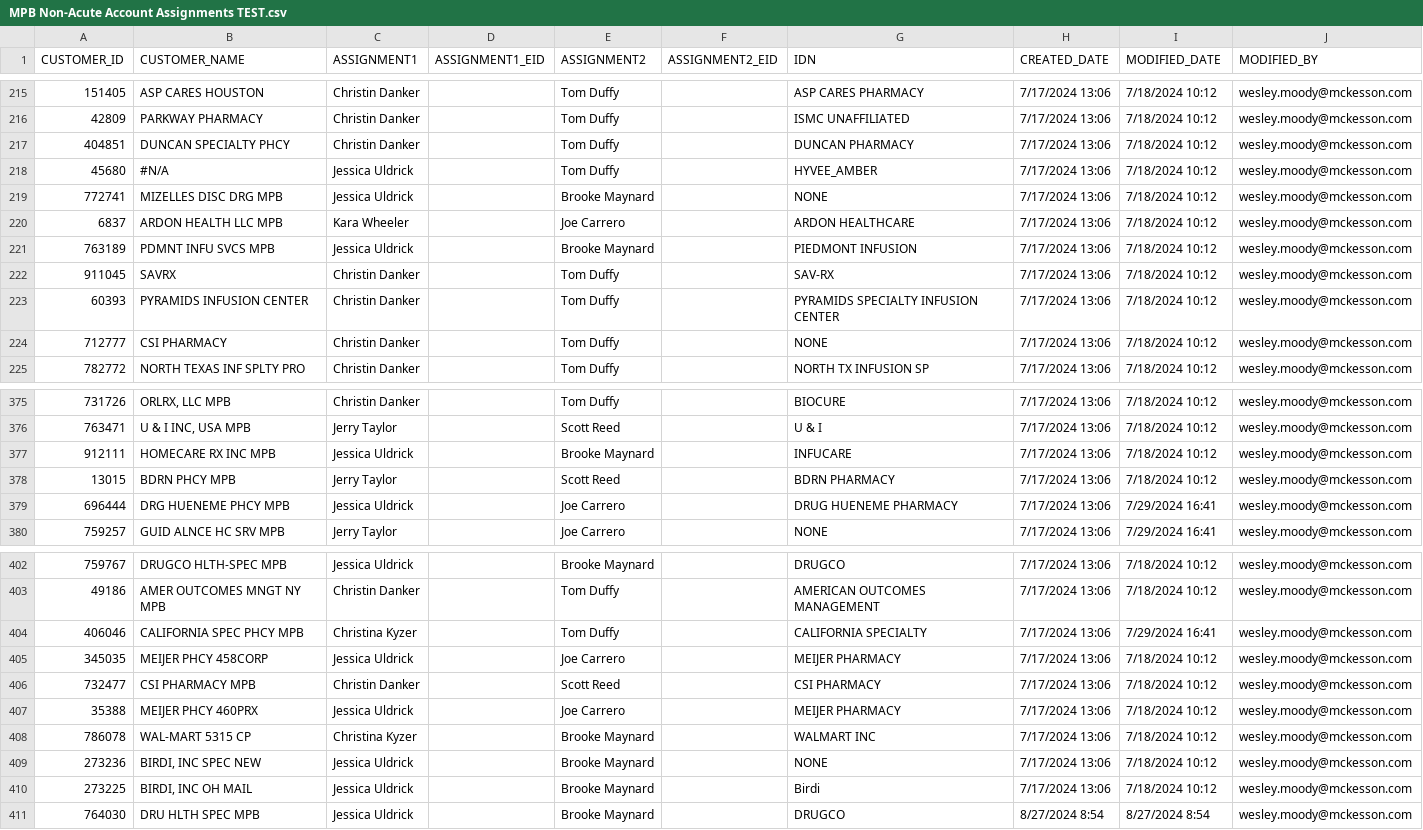
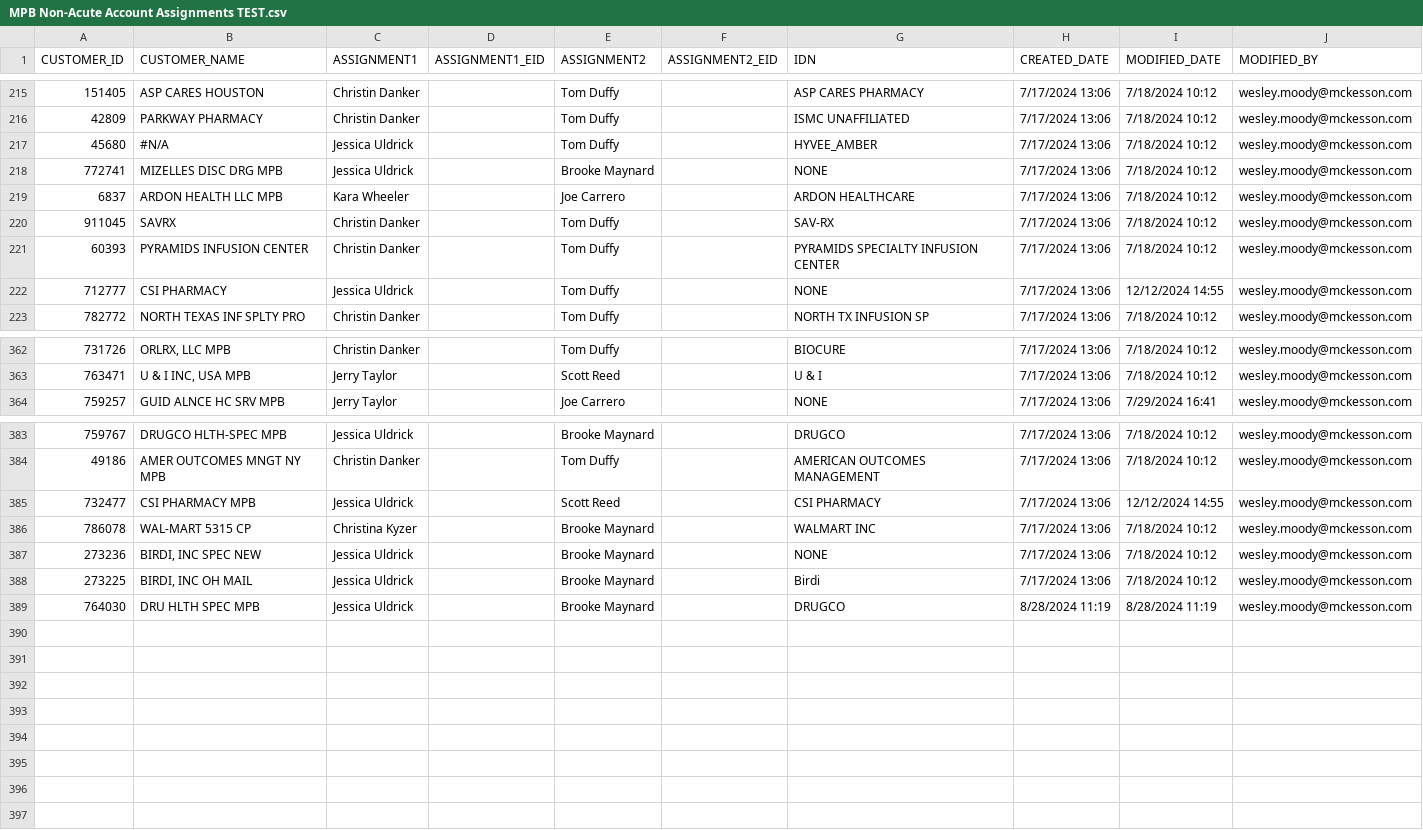
Before and after one commit to feliciahu/MPB-Non-Acute-Commissions, a CSV file: MPB Non-Acute Account Assignments TEST.csv, drawn as a sheet; only a part is shown, gaps mark what is left out; the diff covers the shown part only.

```diff
--- a/MPB Non-Acute Account Assignments TEST.csv
+++ b/MPB Non-Acute Account Assignments TEST.csv
@@ -216,3 +216,2 @@ CUSTOMER_ID,CUSTOMER_NAME,ASSIGNMENT1,ASSIGNMENT1_EID,ASSIGNMENT2,ASSIGNMENT2_EI
 42809,PARKWAY PHARMACY,Christin Danker,,Tom Duffy,,ISMC UNAFFILIATED,7/17/2024 13:06,7/18/2024 10:12,wesley.moody@mckesson.com
-404851,DUNCAN SPECIALTY PHCY,Christin Danker,,Tom Duffy,,DUNCAN PHARMACY,7/17/2024 13:06,7/18/2024 10:12,wesley.moody@mckesson.com
 45680,#N/A,Jessica Uldrick,,Tom Duffy,,HYVEE_AMBER,7/17/2024 13:06,7/18/2024 10:12,wesley.moody@mckesson.com
@@ -220,6 +219,5 @@ CUSTOMER_ID,CUSTOMER_NAME,ASSIGNMENT1,ASSIGNMENT1_EID,ASSIGNMENT2,ASSIGNMENT2_EI
 6837,ARDON HEALTH LLC MPB,Kara Wheeler,,Joe Carrero,,ARDON HEALTHCARE,7/17/2024 13:06,7/18/2024 10:12,wesley.moody@mckesson.com
-763189,PDMNT INFU SVCS MPB,Jessica Uldrick,,Brooke Maynard,,PIEDMONT INFUSION,7/17/2024 13:06,7/18/2024 10:12,wesley.moody@mckesson.com
 911045,SAVRX,Christin Danker,,Tom Duffy,,SAV-RX,7/17/2024 13:06,7/18/2024 10:12,wesley.moody@mckesson.com
 60393,PYRAMIDS  INFUSION CENTER,Christin Danker,,Tom Duffy,,PYRAMIDS SPECIALTY INFUSION CENTER,7/17/2024 13:06,7/18/2024 10:12,wesley.moody@mckesson.com
-712777,CSI PHARMACY,Christin Danker,,Tom Duffy,,NONE,7/17/2024 13:06,7/18/2024 10:12,wesley.moody@mckesson.com
+712777,CSI PHARMACY,Jessica Uldrick,,Tom Duffy,,NONE,7/17/2024 13:06,12/12/2024 14:55,wesley.moody@mckesson.com
 782772,NORTH TEXAS INF SPLTY PRO,Christin Danker,,Tom Duffy,,NORTH TX INFUSION SP,7/17/2024 13:06,7/18/2024 10:12,wesley.moody@mckesson.com
@@ -376,5 +363,2 @@ CUSTOMER_ID,CUSTOMER_NAME,ASSIGNMENT1,ASSIGNMENT1_EID,ASSIGNMENT2,ASSIGNMENT2_EI
 763471,"U & I INC, USA MPB",Jerry Taylor,,Scott Reed,,U & I,7/17/2024 13:06,7/18/2024 10:12,wesley.moody@mckesson.com
-912111,HOMECARE RX INC MPB,Jessica Uldrick,,Brooke Maynard,,INFUCARE,7/17/2024 13:06,7/18/2024 10:12,wesley.moody@mckesson.com
-13015,BDRN PHCY MPB,Jerry Taylor,,Scott Reed,,BDRN PHARMACY,7/17/2024 13:06,7/18/2024 10:12,wesley.moody@mckesson.com
-696444,DRG HUENEME PHCY MPB,Jessica Uldrick,,Joe Carrero,,DRUG HUENEME PHARMACY,7/17/2024 13:06,7/29/2024 16:41,wesley.moody@mckesson.com
 759257,GUID ALNCE HC SRV MPB,Jerry Taylor,,Joe Carrero,,NONE,7/17/2024 13:06,7/29/2024 16:41,wesley.moody@mckesson.com
@@ -403,6 +384,3 @@ CUSTOMER_ID,CUSTOMER_NAME,ASSIGNMENT1,ASSIGNMENT1_EID,ASSIGNMENT2,ASSIGNMENT2_EI
 49186,AMER OUTCOMES MNGT NY MPB,Christin Danker,,Tom Duffy,,AMERICAN OUTCOMES MANAGEMENT,7/17/2024 13:06,7/18/2024 10:12,wesley.moody@mckesson.com
-406046,CALIFORNIA SPEC PHCY MPB,Christina Kyzer,,Tom Duffy,,CALIFORNIA SPECIALTY,7/17/2024 13:06,7/29/2024 16:41,wesley.moody@mckesson.com
-345035,MEIJER PHCY 458CORP,Jessica Uldrick,,Joe Carrero,,MEIJER PHARMACY,7/17/2024 13:06,7/18/2024 10:12,wesley.moody@mckesson.com
-732477,CSI PHARMACY MPB,Christin Danker,,Scott Reed,,CSI PHARMACY,7/17/2024 13:06,7/18/2024 10:12,wesley.moody@mckesson.com
-35388,MEIJER PHCY 460PRX,Jessica Uldrick,,Joe Carrero,,MEIJER PHARMACY,7/17/2024 13:06,7/18/2024 10:12,wesley.moody@mckesson.com
+732477,CSI PHARMACY MPB,Jessica Uldrick,,Scott Reed,,CSI PHARMACY,7/17/2024 13:06,12/12/2024 14:55,wesley.moody@mckesson.com
 786078,WAL-MART 5315 CP,Christina Kyzer,,Brooke Maynard,,WALMART INC,7/17/2024 13:06,7/18/2024 10:12,wesley.moody@mckesson.com
@@ -410,2 +388,2 @@ CUSTOMER_ID,CUSTOMER_NAME,ASSIGNMENT1,ASSIGNMENT1_EID,ASSIGNMENT2,ASSIGNMENT2_EI
 273225,"BIRDI, INC OH MAIL",Jessica Uldrick,,Brooke Maynard,,Birdi,7/17/2024 13:06,7/18/2024 10:12,wesley.moody@mckesson.com
-764030,DRU HLTH SPEC MPB,Jessica Uldrick,,Brooke Maynard,,DRUGCO,8/27/2024 8:54,8/27/2024 8:54,wesley.moody@mckesson.com
+764030,DRU HLTH SPEC MPB,Jessica Uldrick,,Brooke Maynard,,DRUGCO,8/28/2024 11:19,8/28/2024 11:19,wesley.moody@mckesson.com
```
Also changed, not shown: 14 removed rows and 8 edited cells elsewhere in this file, 5 other files.
